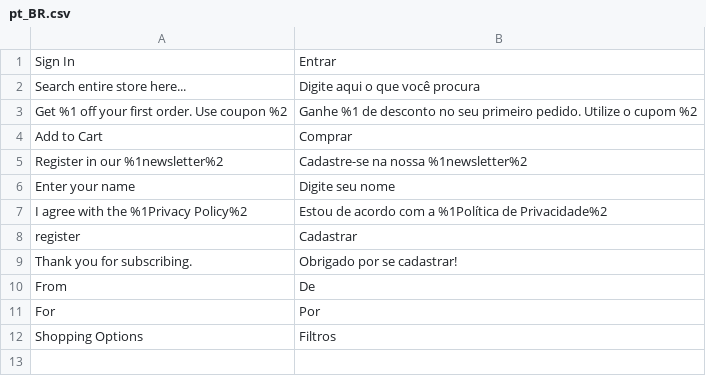
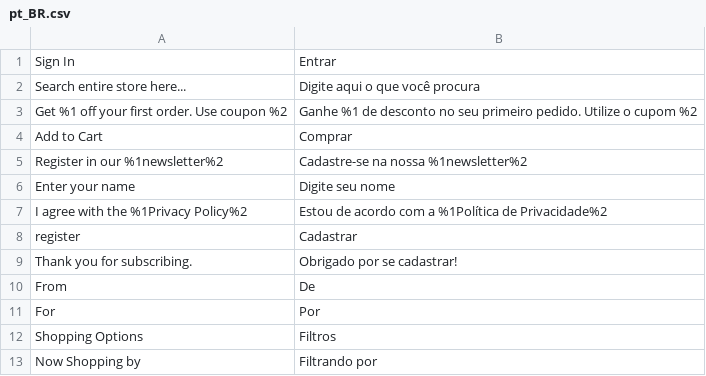
Before and after one commit to duraesrobson/avanti-innovation, a CSV file: src/app/design/frontend/Avanti/innovation/i18n/pt_BR.csv, drawn as a sheet; the diff names each change by its address in the sheet, - before the commit and + after, or states it on an @@ line.

```diff
--- a/src/app/design/frontend/Avanti/innovation/i18n/pt_BR.csv
+++ b/src/app/design/frontend/Avanti/innovation/i18n/pt_BR.csv
+row 13: Now Shopping by | Filtrando por
```
Also changed, not shown: 18 other files.
